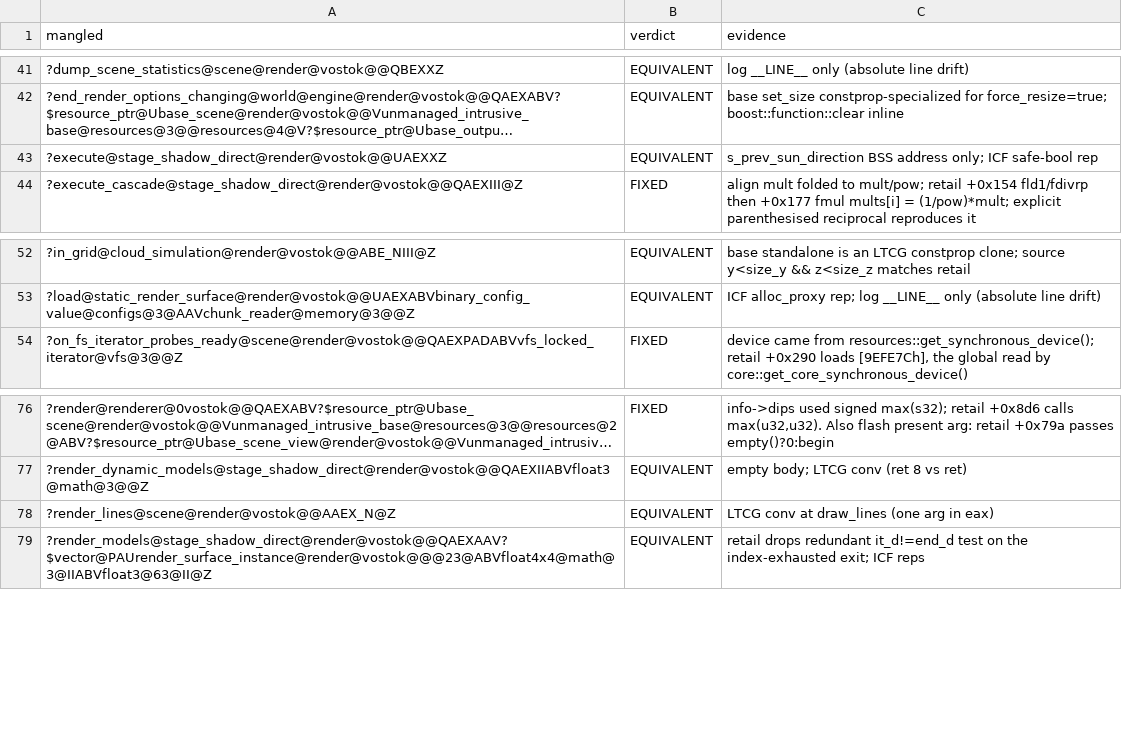
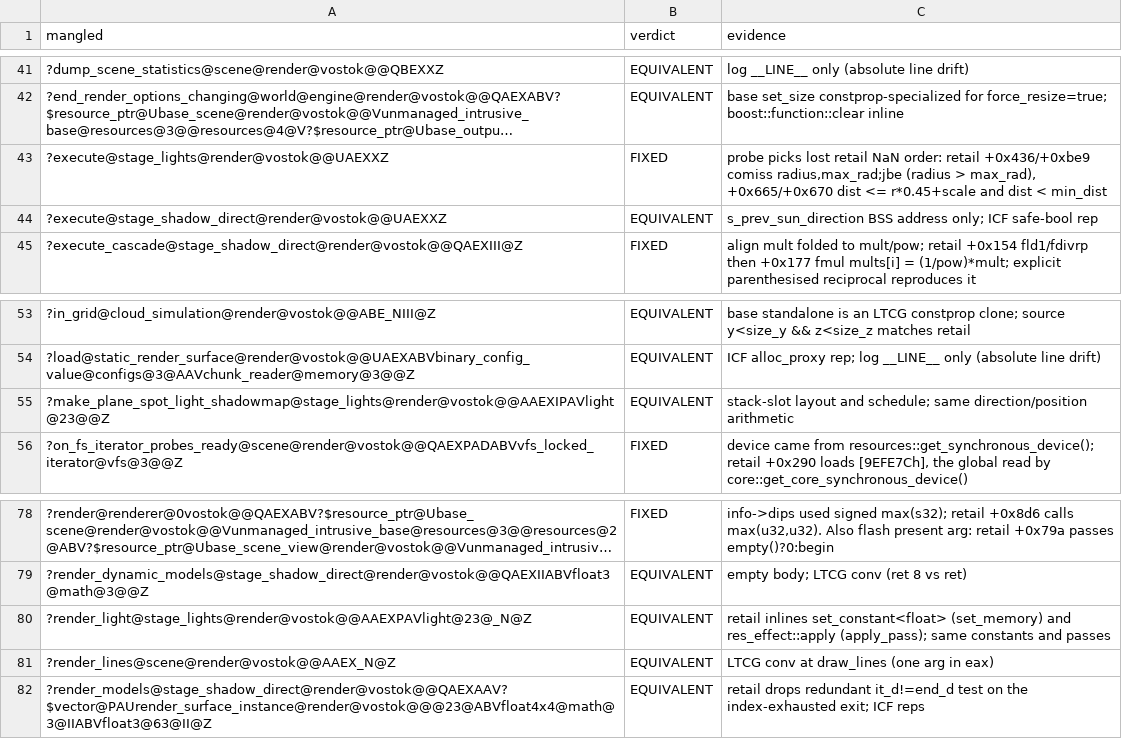
Before and after one commit to srp-survarium/vostok, a TSV file: docs/binary_matching/behavior_audit/render.tsv, drawn as a sheet; only a part is shown, gaps mark what is left out; long unchanged cells end in …; the diff names each change by its address in the sheet, - before the commit and + after, or states it on an @@ line.

```diff
--- a/docs/binary_matching/behavior_audit/render.tsv
+++ b/docs/binary_matching/behavior_audit/render.tsv
+row 43: ?execute@stage_lights@render@vostok@@UAEXXZ | FIXED | probe picks lost retail NaN order: retail +0x436/+0xbe9 comiss radius,max_rad;jbe (radius > max_rad), +0x665/+0x670 dist <= r*0.45+scale and dist < min_dist
+row 55: ?make_plane_spot_light_shadowmap@stage_lights@render@vostok@@AAEXIPAVlight@23@@Z | EQUIVALENT | stack-slot layout and schedule; same direction/position arithmetic
+row 80: ?render_light@stage_lights@render@vostok@@AAEXPAVlight@23@_N@Z | EQUIVALENT | retail inlines set_constant<float> (set_memory) and res_effect::apply (apply_pass); same constants and passes
```
Also changed, not shown: 1 other file.
